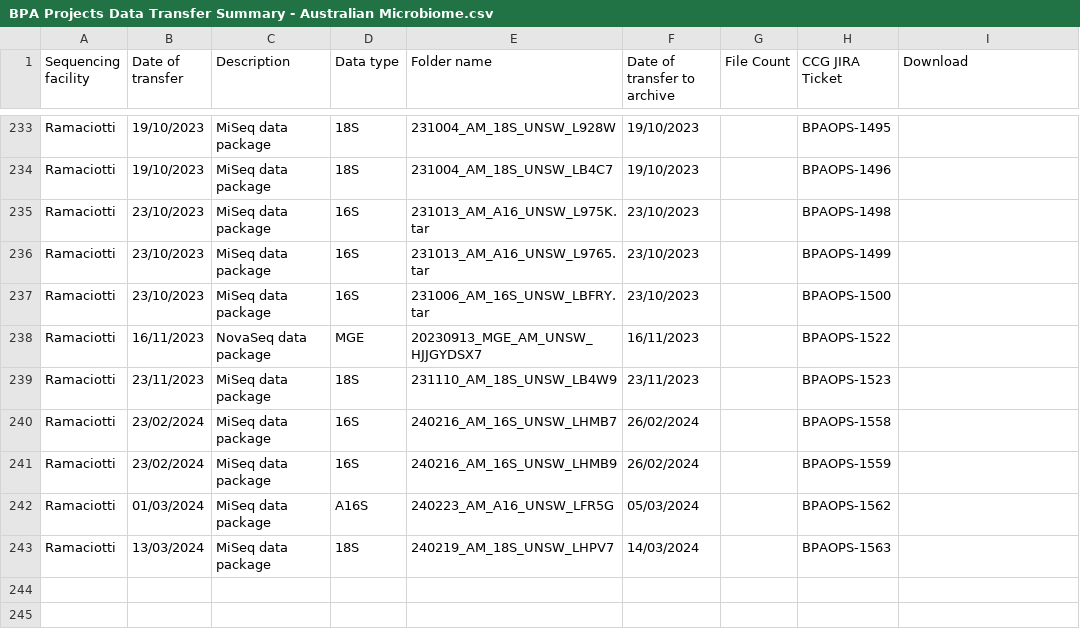
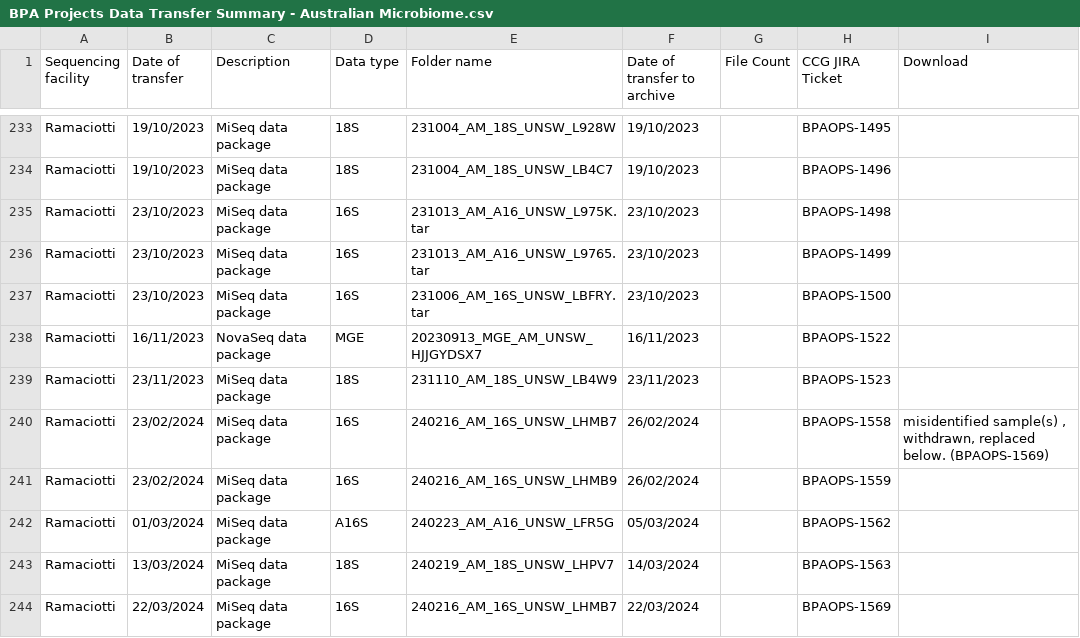
Before and after one commit to BioplatformsAustralia/bpa-ingest, a CSV file: track-metadata/google-drive/BPA Projects Data Transfer Summary - Australian Microbiome.csv, drawn as a sheet; only a part is shown, gaps mark what is left out.

Commit message:
BPAOPS-1569 Reingest LHMB9 for AM

```diff
--- a/track-metadata/google-drive/BPA Projects Data Transfer Summary - Australian Microbiome.csv
+++ b/track-metadata/google-drive/BPA Projects Data Transfer Summary - Australian Microbiome.csv
@@ -239,3 +239,3 @@ Ramaciotti,16/11/2023,NovaSeq data package,MGE,20230913_MGE_AM_UNSW_HJJGYDSX7,16
 Ramaciotti,23/11/2023,MiSeq data package,18S,231110_AM_18S_UNSW_LB4W9,23/11/2023,,BPAOPS-1523,
-Ramaciotti,23/02/2024,MiSeq data package,16S,240216_AM_16S_UNSW_LHMB7,26/02/2024,,BPAOPS-1558,
+Ramaciotti,23/02/2024,MiSeq data package,16S,240216_AM_16S_UNSW_LHMB7,26/02/2024,,BPAOPS-1558,"misidentified sample(s) , withdrawn, replaced below. (BPAOPS-1569)"
 Ramaciotti,23/02/2024,MiSeq data package,16S,240216_AM_16S_UNSW_LHMB9,26/02/2024,,BPAOPS-1559,
@@ -243 +243,2 @@ Ramaciotti,01/03/2024,MiSeq data package,A16S,240223_AM_A16_UNSW_LFR5G,05/03/202
 Ramaciotti,13/03/2024,MiSeq data package,18S,240219_AM_18S_UNSW_LHPV7,14/03/2024,,BPAOPS-1563,
+Ramaciotti,22/03/2024,MiSeq data package,16S,240216_AM_16S_UNSW_LHMB7,22/03/2024,,BPAOPS-1569,
```
